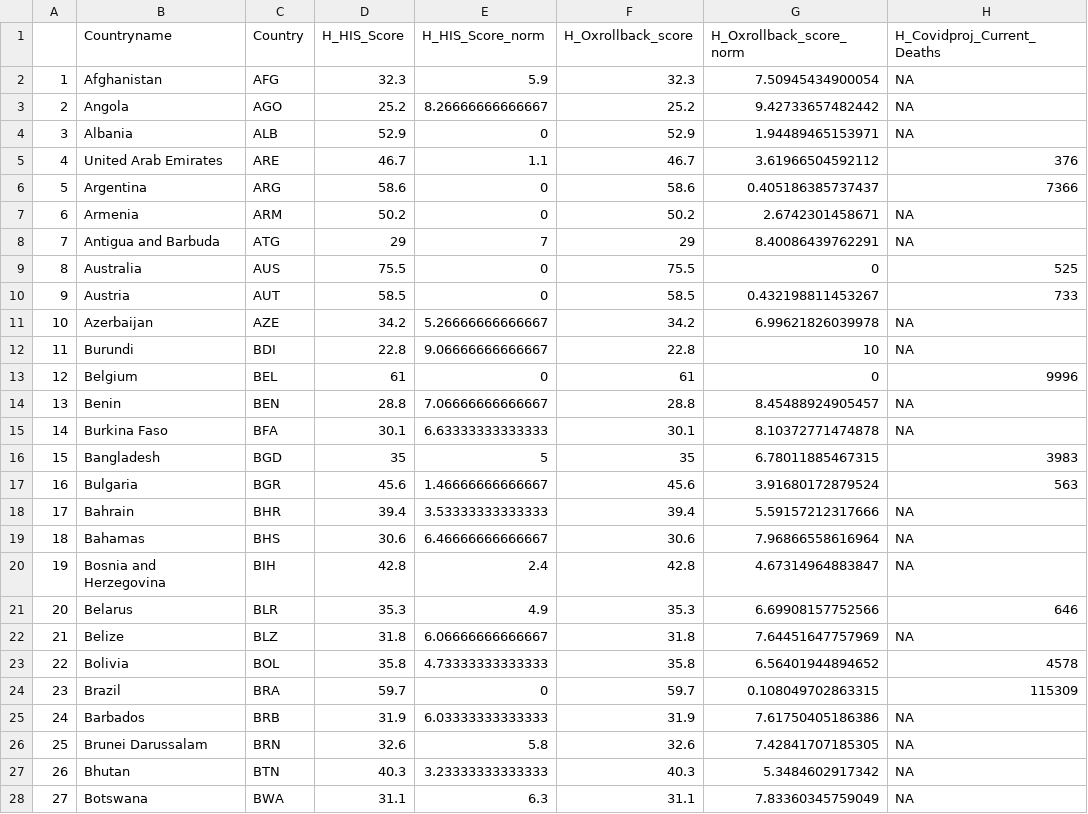
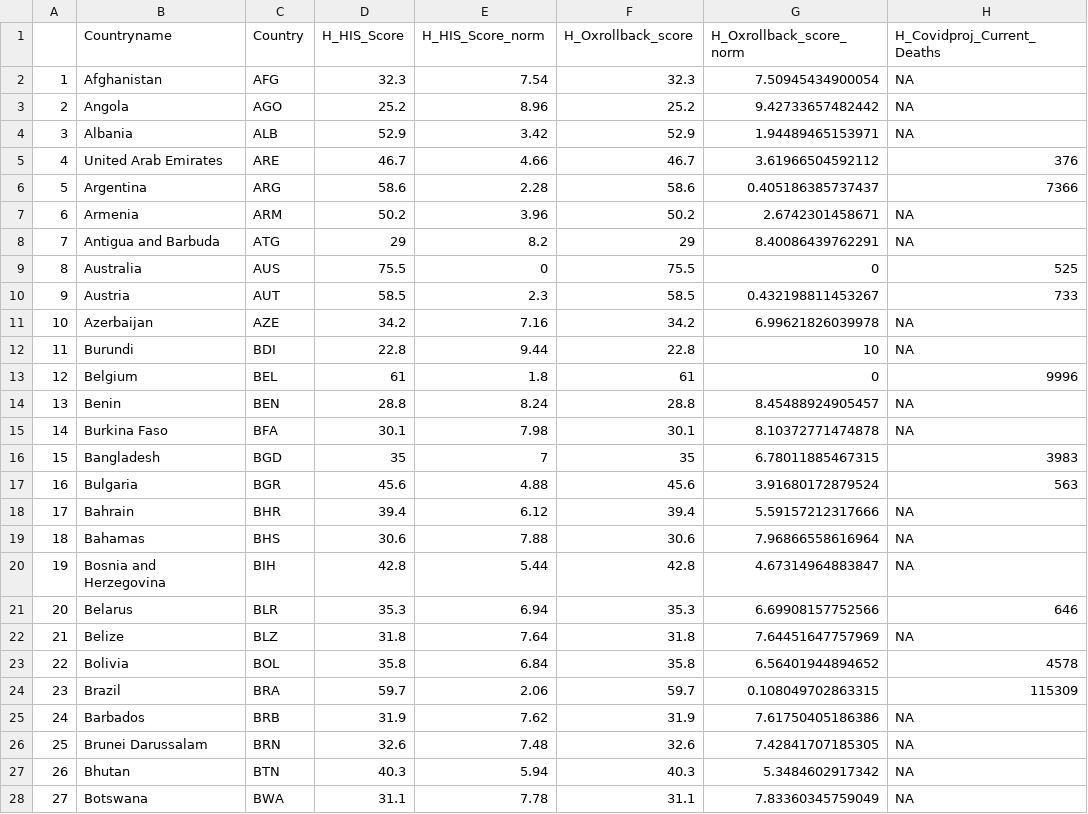
Before and after one commit to ljonestz/compoundriskdata, a CSV file: Risk_sheets/healthsheet.csv, drawn as a sheet; only a part is shown; the diff covers the shown part only; the diff names each change by its address in the sheet, - before the commit and + after, or states it on an @@ line.

```diff
--- a/Risk_sheets/healthsheet.csv
+++ b/Risk_sheets/healthsheet.csv
-E2 (H_HIS_Score_norm): 5.9
+E2 (H_HIS_Score_norm): 7.54
-E3 (H_HIS_Score_norm): 8.26666666666667
+E3 (H_HIS_Score_norm): 8.96
-E4 (H_HIS_Score_norm): 0
+E4 (H_HIS_Score_norm): 3.42
-E5 (H_HIS_Score_norm): 1.1
+E5 (H_HIS_Score_norm): 4.66
-E6 (H_HIS_Score_norm): 0
+E6 (H_HIS_Score_norm): 2.28
-E7 (H_HIS_Score_norm): 0
+E7 (H_HIS_Score_norm): 3.96
-E8 (H_HIS_Score_norm): 7
+E8 (H_HIS_Score_norm): 8.2
-E10 (H_HIS_Score_norm): 0
+E10 (H_HIS_Score_norm): 2.3
-E11 (H_HIS_Score_norm): 5.26666666666667
+E11 (H_HIS_Score_norm): 7.16
-E12 (H_HIS_Score_norm): 9.06666666666667
+E12 (H_HIS_Score_norm): 9.44
-E13 (H_HIS_Score_norm): 0
+E13 (H_HIS_Score_norm): 1.8
-E14 (H_HIS_Score_norm): 7.06666666666667
+E14 (H_HIS_Score_norm): 8.24
-E15 (H_HIS_Score_norm): 6.63333333333333
+E15 (H_HIS_Score_norm): 7.98
-E16 (H_HIS_Score_norm): 5
+E16 (H_HIS_Score_norm): 7
-E17 (H_HIS_Score_norm): 1.46666666666667
+E17 (H_HIS_Score_norm): 4.88
-E18 (H_HIS_Score_norm): 3.53333333333333
+E18 (H_HIS_Score_norm): 6.12
-E19 (H_HIS_Score_norm): 6.46666666666667
+E19 (H_HIS_Score_norm): 7.88
-E20 (H_HIS_Score_norm): 2.4
+E20 (H_HIS_Score_norm): 5.44
-E21 (H_HIS_Score_norm): 4.9
+E21 (H_HIS_Score_norm): 6.94
-E22 (H_HIS_Score_norm): 6.06666666666667
+E22 (H_HIS_Score_norm): 7.64
-E23 (H_HIS_Score_norm): 4.73333333333333
+E23 (H_HIS_Score_norm): 6.84
-E24 (H_HIS_Score_norm): 0
+E24 (H_HIS_Score_norm): 2.06
-E25 (H_HIS_Score_norm): 6.03333333333333
+E25 (H_HIS_Score_norm): 7.62
-E26 (H_HIS_Score_norm): 5.8
+E26 (H_HIS_Score_norm): 7.48
-E27 (H_HIS_Score_norm): 3.23333333333333
+E27 (H_HIS_Score_norm): 5.94
-E28 (H_HIS_Score_norm): 6.3
+E28 (H_HIS_Score_norm): 7.78
```
Also changed, not shown: 145 edited cells elsewhere in this file, Risk_sheets/Global_compound_risk_database.csv, Risk_sheets/reliabilitysheet.csv, 3 other files.
